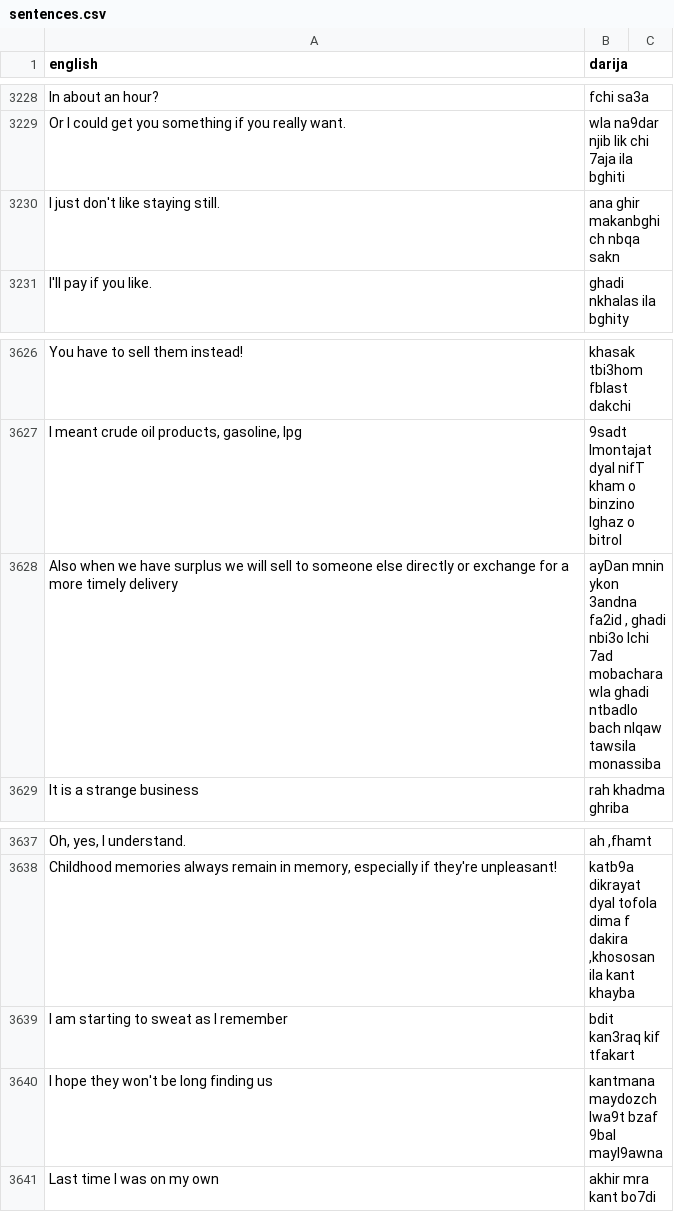
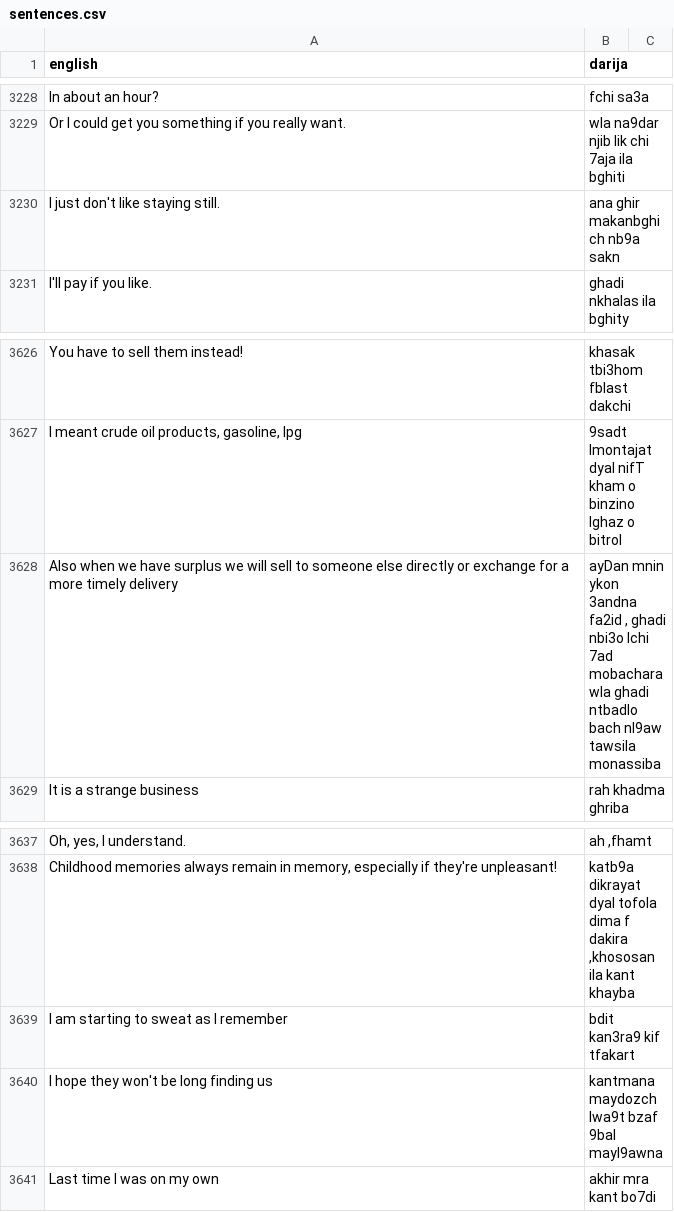
Before and after one commit to darija-open-dataset/dataset, a CSV file: sentences.csv, drawn as a sheet; only a part is shown, gaps mark what is left out; the diff covers the shown part only; the diff names each change by its address in the sheet, - before the commit and + after, or states it on an @@ line.

```diff
--- a/sentences.csv
+++ b/sentences.csv
-B3230 (darija): ana ghir makanbghich nbqa sakn
+B3230 (darija): ana ghir makanbghich nb9a sakn
-B3628 (darija): …ntbadlo bach nlqaw tawsila monassiba
+B3628 (darija): …ntbadlo bach nl9aw tawsila monassiba
-B3639 (darija): bdit kan3raq kif tfakart
+B3639 (darija): bdit kan3ra9 kif tfakart
```
Also changed, not shown: 37 added rows, 37 removed rows, 1 moved row and 16 edited cells elsewhere in this file.
